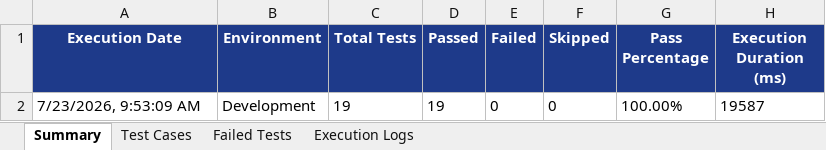
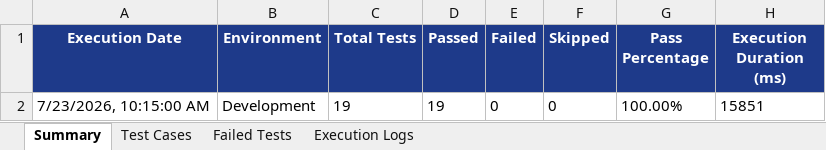
Before and after one commit to saimrudula2087/PDD-BULKYO, an Excel workbook: excel/E2E_Report.xlsx, sheet Summary, drawn as a sheet; values as stored, in another font and other column widths than the file's, no borders; the diff names each change by its address in the sheet, - before the commit and + after, or states it on an @@ line.

```diff
--- a/excel/E2E_Report.xlsx (sheet Summary)
+++ b/excel/E2E_Report.xlsx (sheet Summary)
-A2 (Execution Date): 7/23/2026, 9:53:09 AM
+A2 (Execution Date): 7/23/2026, 10:15:00 AM
-H2 (Execution Duration (ms)): 19587
+H2 (Execution Duration (ms)): 15851
```
Also changed, not shown: sheet Test Cases, sheet Execution Logs, 5 other files.
